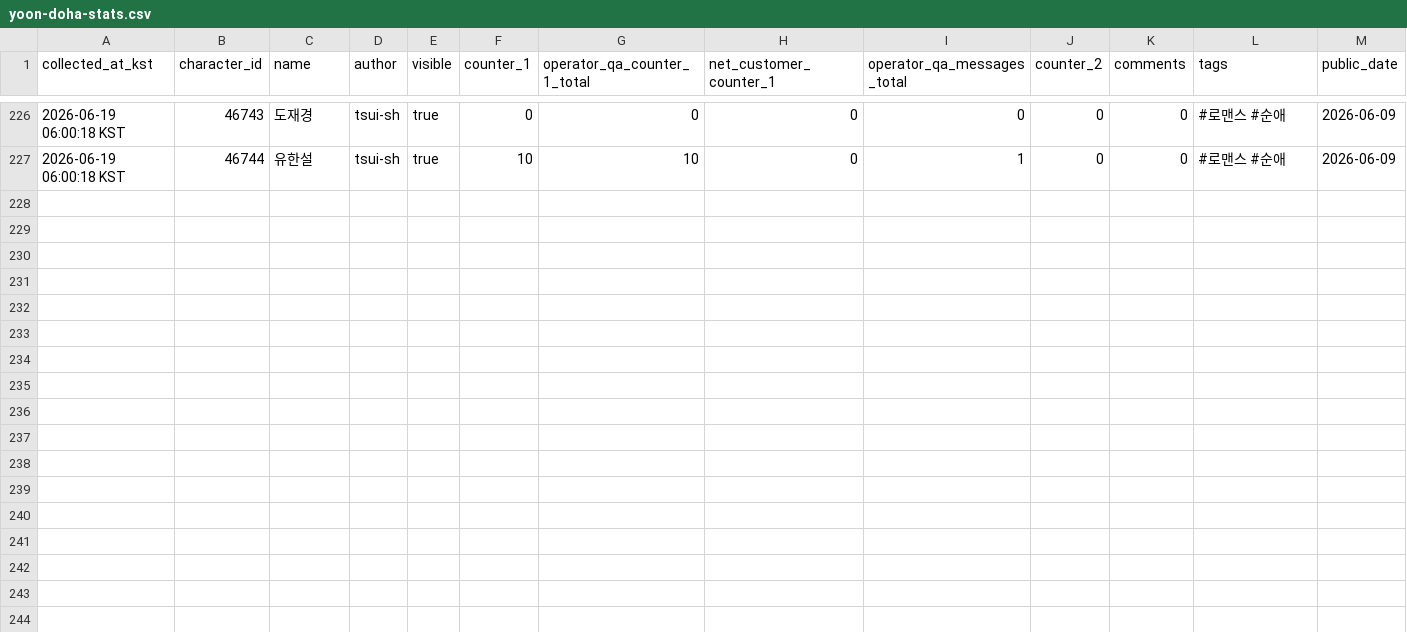
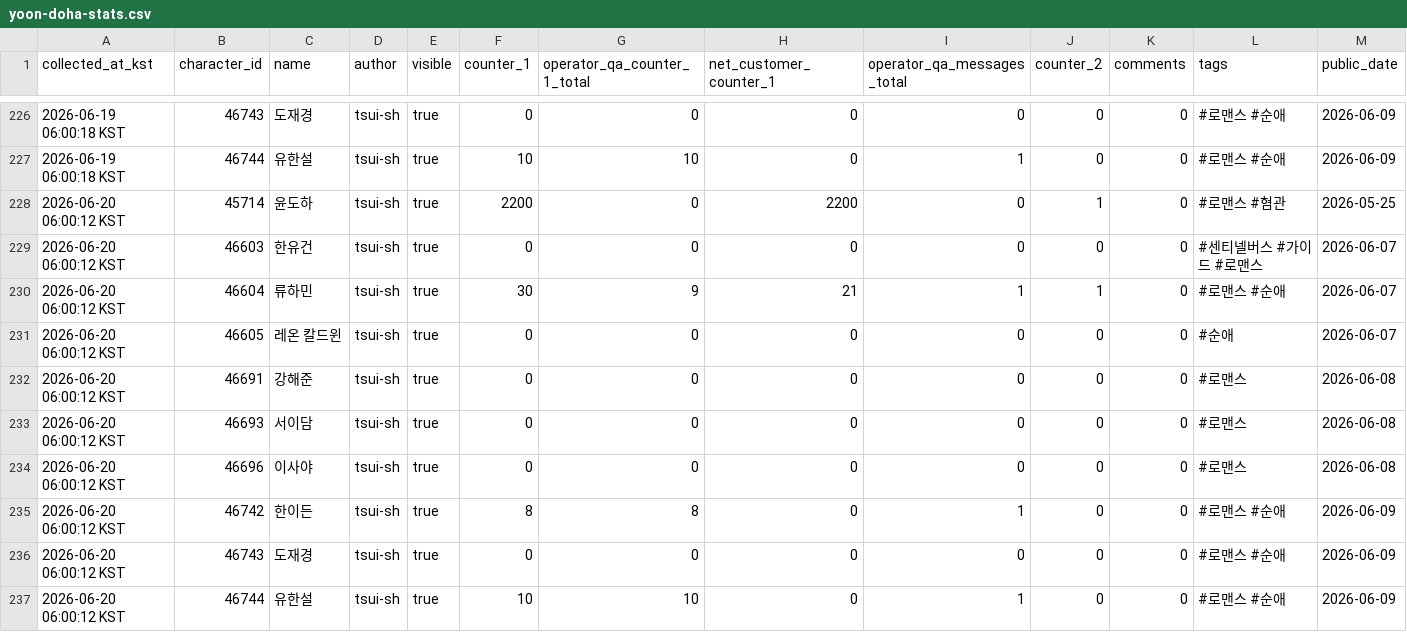
Before and after one commit to gdrpaul3-byte/yoon_doha_tracker, a CSV file: data/yoon-doha-stats.csv, drawn as a sheet; only a part is shown, gaps mark what is left out; rows hold the shown columns only; the diff names each change by its address in the sheet, - before the commit and + after, or states it on an @@ line.

Commit message:
Update Tingle character portfolio data

```diff
--- a/data/yoon-doha-stats.csv
+++ b/data/yoon-doha-stats.csv
+row 228: 2026-06-20 06:00:12 KST | 45714 | 윤도하 | tsui-sh | true | 2200 | 0 | 2200 | 0 | 1 | 0 | #로맨스 #혐관 | 2026-05-25
+row 229: 2026-06-20 06:00:12 KST | 46603 | 한유건 | tsui-sh | true | 0 | 0 | 0 | 0 | 0 | 0 | #센티넬버스 #가이드 #로맨스 | 2026-06-07
+row 230: 2026-06-20 06:00:12 KST | 46604 | 류하민 | tsui-sh | true | 30 | 9 | 21 | 1 | 1 | 0 | #로맨스 #순애 | 2026-06-07
+row 231: 2026-06-20 06:00:12 KST | 46605 | 레온 칼드윈 | tsui-sh | true | 0 | 0 | 0 | 0 | 0 | 0 | #순애 | 2026-06-07
+row 232: 2026-06-20 06:00:12 KST | 46691 | 강해준 | tsui-sh | true | 0 | 0 | 0 | 0 | 0 | 0 | #로맨스 | 2026-06-08
+row 233: 2026-06-20 06:00:12 KST | 46693 | 서이담 | tsui-sh | true | 0 | 0 | 0 | 0 | 0 | 0 | #로맨스 | 2026-06-08
+row 234: 2026-06-20 06:00:12 KST | 46696 | 이사야 | tsui-sh | true | 0 | 0 | 0 | 0 | 0 | 0 | #로맨스 | 2026-06-08
+row 235: 2026-06-20 06:00:12 KST | 46742 | 한이든 | tsui-sh | true | 8 | 8 | 0 | 1 | 0 | 0 | #로맨스 #순애 | 2026-06-09
+row 236: 2026-06-20 06:00:12 KST | 46743 | 도재경 | tsui-sh | true | 0 | 0 | 0 | 0 | 0 | 0 | #로맨스 #순애 | 2026-06-09
+row 237: 2026-06-20 06:00:12 KST | 46744 | 유한설 | tsui-sh | true | 10 | 10 | 0 | 1 | 0 | 0 | #로맨스 #순애 | 2026-06-09
```
Also changed, not shown: 2 other files.
